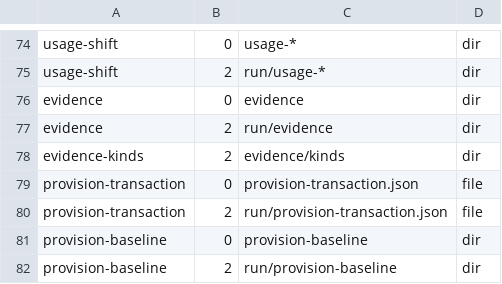
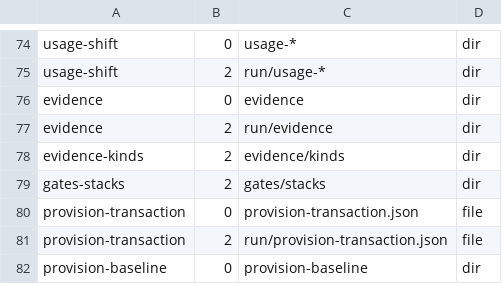
Before and after one commit to orwa-mahmoud/nightshift, a TSV file: plugins/nightshift/lib/state-layout.tsv, drawn as a sheet; only a part is shown, gaps mark what is left out; the shorter side is filled out with more unchanged rows.

```diff
--- a/plugins/nightshift/lib/state-layout.tsv
+++ b/plugins/nightshift/lib/state-layout.tsv
@@ -78,2 +78,3 @@ evidence	2	run/evidence	dir
 evidence-kinds	2	evidence/kinds	dir
+gates-stacks	2	gates/stacks	dir
 provision-transaction	0	provision-transaction.json	file
```
Also changed, not shown: 32 other files.
